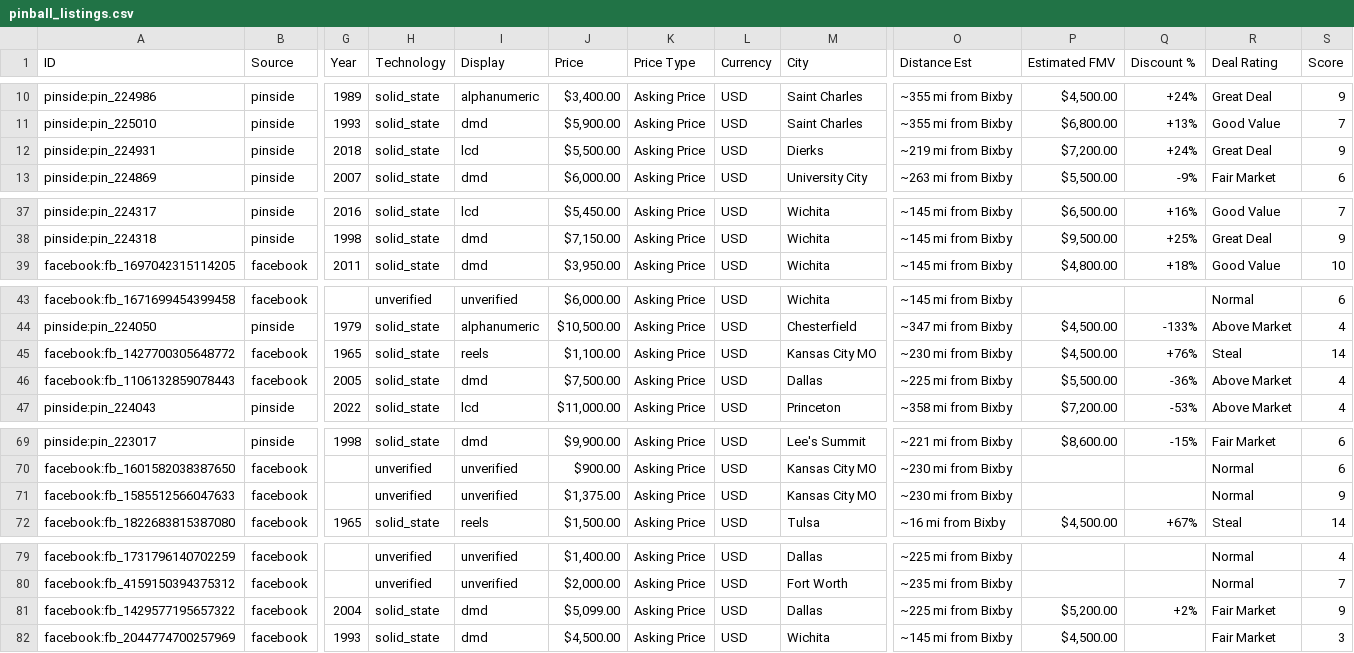
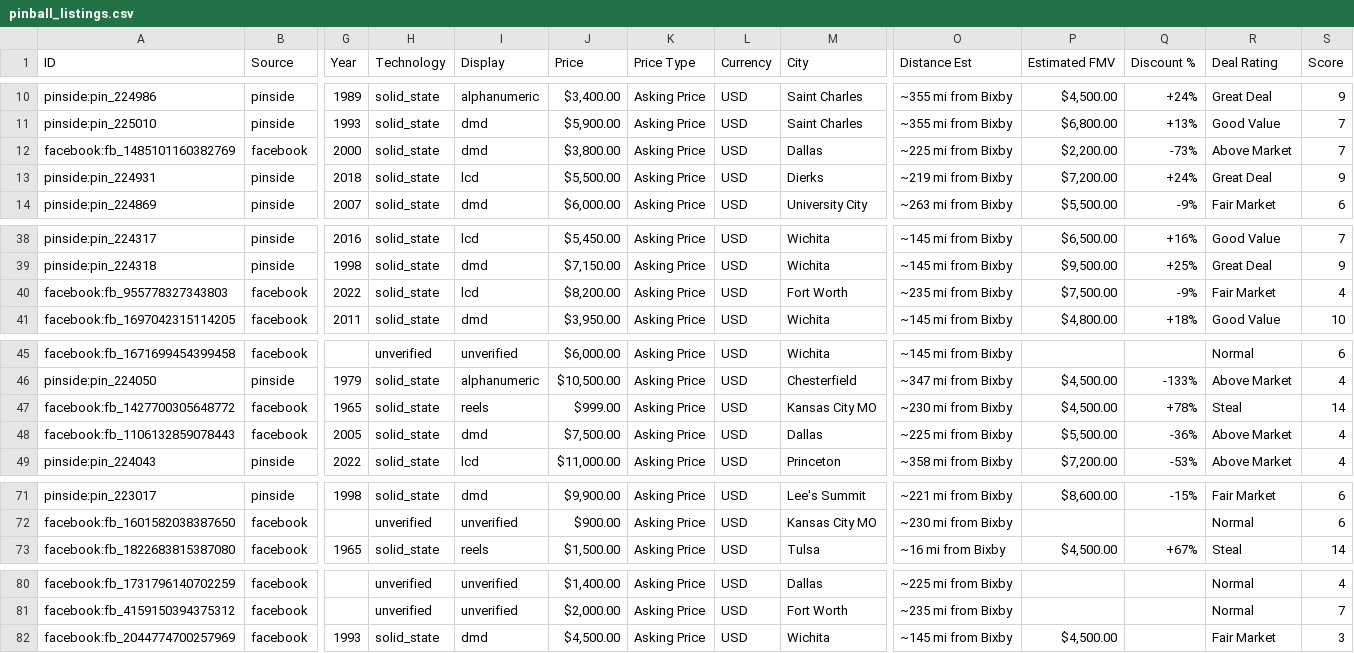
Before and after one commit to farmerboy772/farmerboy772.github.io, a CSV file: pinball_listings.csv, drawn as a sheet; only a part is shown, gaps mark what is left out; removed rows and columns are numbered as before the commit, all else as after; rows hold the shown columns only; the diff names each change by its address in the sheet, - before the commit and + after, or states it on an @@ line.

Commit message:
Update pinball listings: 2026-11-21 20:00 CDT

```diff
--- a/pinball_listings.csv
+++ b/pinball_listings.csv
+row 12: facebook:fb_1485101160382769 | facebook | 2000 | solid_state | dmd | $3,800.00 | Asking Price | USD | Dallas | ~225 mi from Bixby | $2,200.00 | -73% | Above Market | 7
+row 40: facebook:fb_955778327343803 | facebook | 2022 | solid_state | lcd | $8,200.00 | Asking Price | USD | Fort Worth | ~235 mi from Bixby | $7,500.00 | -9% | Fair Market | 4
-J47 (Price): $1,100.00
+J47 (Price): $999.00
-Q47 (Discount %): +76%
+Q47 (Discount %): +78%
-row 71: facebook:fb_1585512566047633 | facebook |  | unverified | unverified | $1,375.00 | Asking Price | USD | Kansas City MO | ~230 mi from Bixby |  |  | Normal | 9
-row 81: facebook:fb_1429577195657322 | facebook | 2004 | solid_state | dmd | $5,099.00 | Asking Price | USD | Dallas | ~225 mi from Bixby | $5,200.00 | +2% | Fair Market | 9
```
Also changed, not shown: 8 other files.
